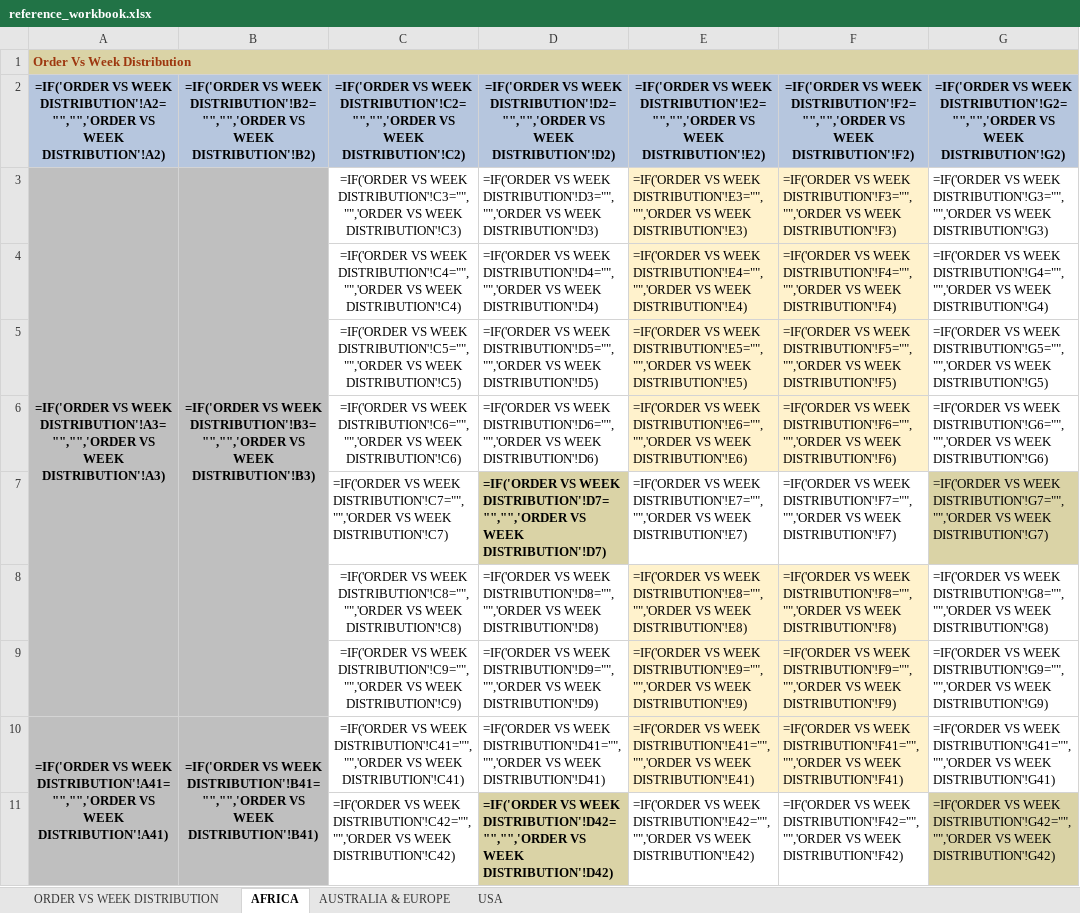
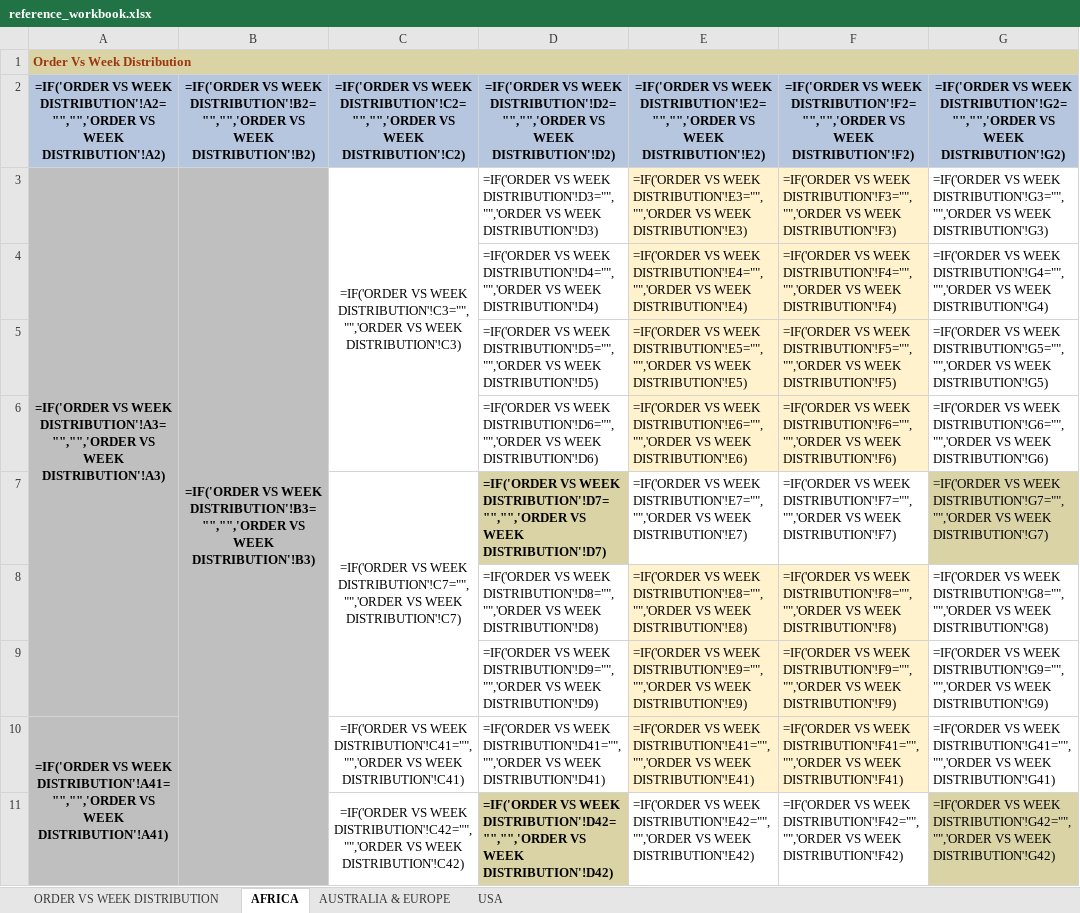
Before and after one commit to lokeshaijt/capacity-vs-order-distribution, an Excel workbook: reference_workbook.xlsx, sheet AFRICA, drawn as a sheet; only a part is shown; values as stored, in another font and other column widths than the file's, no borders; formulas without a stored value are shown as written; conditional formats not drawn; the diff covers the shown part only; the diff names each change by its address in the sheet, - before the commit and + after, or states it on an @@ line.

```diff
--- a/reference_workbook.xlsx (sheet AFRICA)
+++ b/reference_workbook.xlsx (sheet AFRICA)
-B3:B9 merged
+B3:B20 merged
+C3:C6 merged
-C4: =IF('ORDER VS WEEK DISTRIBUTION'!C4="","",'ORDER VS WEEK DISTRIBUTION'!C4)
+C4: (empty)
-C5: =IF('ORDER VS WEEK DISTRIBUTION'!C5="","",'ORDER VS WEEK DISTRIBUTION'!C5)
+C5: (empty)
-C6: =IF('ORDER VS WEEK DISTRIBUTION'!C6="","",'ORDER VS WEEK DISTRIBUTION'!C6)
+C6: (empty)
-C7 alignment: left
+C7 alignment: center
+C7:C9 merged
-C8: =IF('ORDER VS WEEK DISTRIBUTION'!C8="","",'ORDER VS WEEK DISTRIBUTION'!C8)
+C8: (empty)
-C9: =IF('ORDER VS WEEK DISTRIBUTION'!C9="","",'ORDER VS WEEK DISTRIBUTION'!C9)
+C9: (empty)
-B10: =IF('ORDER VS WEEK DISTRIBUTION'!B41="","",'ORDER VS WEEK DISTRIBUTION'!B41)
+B10: (empty)
-B10 fill: #BFBFBF
+B10 fill: none
-B10:B13 merged
-C11 alignment: left
+C11 alignment: center
+C11:C13 merged
```
Also changed, not shown: 9 edited cells, cell formats and merged cells elsewhere in this sheet, sheet ORDER VS WEEK DISTRIBUTION, hidden cells.
